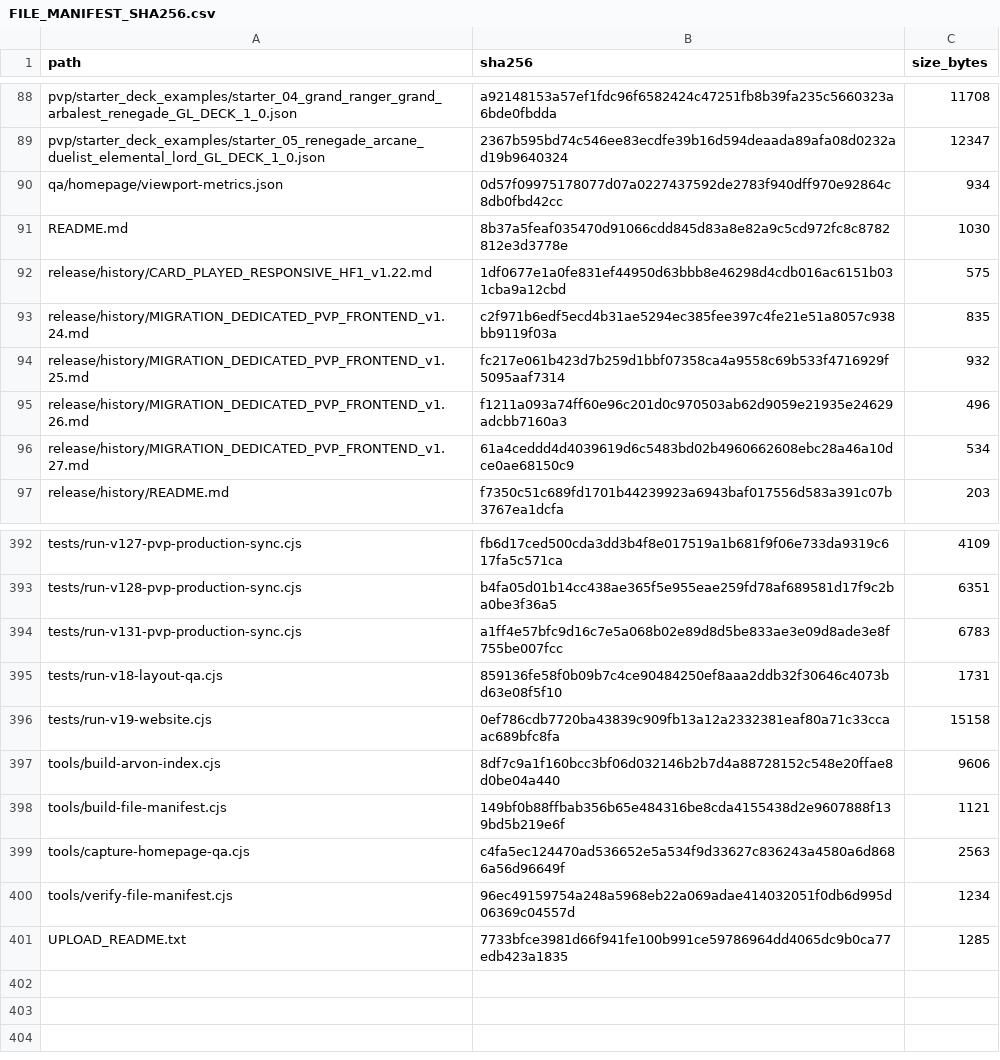
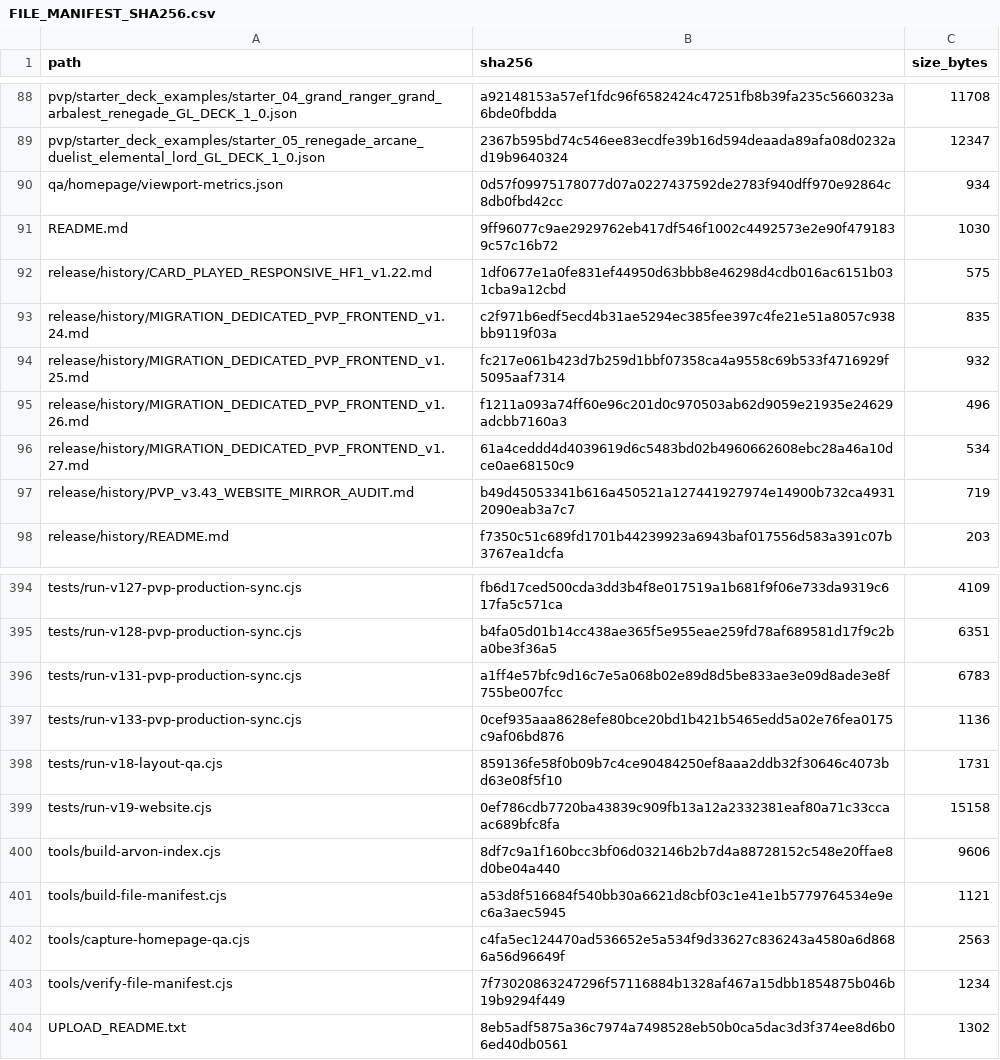
Before and after one commit to GrandisLegacyTCG/GrandisLegacyTCG.github.io, a CSV file: FILE_MANIFEST_SHA256.csv, drawn as a sheet; only a part is shown, gaps mark what is left out; the diff covers the shown part only.

Commit message:
Update Website to v1.33

```diff
--- a/FILE_MANIFEST_SHA256.csv
+++ b/FILE_MANIFEST_SHA256.csv
@@ -90,3 +90,3 @@ pvp/starter_deck_examples/starter_05_renegade_arcane_duelist_elemental_lord_GL_D
 qa/homepage/viewport-metrics.json,0d57f09975178077d07a0227437592de2783f940dff970e92864c8db0fbd42cc,934
-README.md,8b37a5feaf035470d91066cdd845d83a8e82a9c5cd972fc8c8782812e3d3778e,1030
+README.md,9ff96077c9ae2929762eb417df546f1002c4492573e2e90f4791839c57c16b72,1030
 release/history/CARD_PLAYED_RESPONSIVE_HF1_v1.22.md,1df0677e1a0fe831ef44950d63bbb8e46298d4cdb016ac6151b031cba9a12cbd,575
@@ -96,2 +96,3 @@ release/history/MIGRATION_DEDICATED_PVP_FRONTEND_v1.26.md,f1211a093a74ff60e96c20
 release/history/MIGRATION_DEDICATED_PVP_FRONTEND_v1.27.md,61a4ceddd4d4039619d6c5483bd02b4960662608ebc28a46a10dce0ae68150c9,534
+release/history/PVP_v3.43_WEBSITE_MIRROR_AUDIT.md,b49d45053341b616a450521a127441927974e14900b732ca49312090eab3a7c7,719
 release/history/README.md,f7350c51c689fd1701b44239923a6943baf017556d583a391c07b3767ea1dcfa,203
@@ -394,2 +396,3 @@ tests/run-v128-pvp-production-sync.cjs,b4fa05d01b14cc438ae365f5e955eae259fd78af6
 tests/run-v131-pvp-production-sync.cjs,a1ff4e57bfc9d16c7e5a068b02e89d8d5be833ae3e09d8ade3e8f755be007fcc,6783
+tests/run-v133-pvp-production-sync.cjs,0cef935aaa8628efe80bce20bd1b421b5465edd5a02e76fea0175c9af06bd876,1136
 tests/run-v18-layout-qa.cjs,859136fe58f0b09b7c4ce90484250ef8aaa2ddb32f30646c4073bd63e08f5f10,1731
@@ -397,5 +400,5 @@ tests/run-v19-website.cjs,0ef786cdb7720ba43839c909fb13a12a2332381eaf80a71c33ccaa
 tools/build-arvon-index.cjs,8df7c9a1f160bcc3bf06d032146b2b7d4a88728152c548e20ffae8d0be04a440,9606
-tools/build-file-manifest.cjs,149bf0b88ffbab356b65e484316be8cda4155438d2e9607888f139bd5b219e6f,1121
+tools/build-file-manifest.cjs,a53d8f516684f540bb30a6621d8cbf03c1e41e1b5779764534e9ec6a3aec5945,1121
 tools/capture-homepage-qa.cjs,c4fa5ec124470ad536652e5a534f9d33627c836243a4580a6d8686a56d96649f,2563
-tools/verify-file-manifest.cjs,96ec49159754a248a5968eb22a069adae414032051f0db6d995d06369c04557d,1234
-UPLOAD_README.txt,7733bfce3981d66f941fe100b991ce59786964dd4065dc9b0ca77edb423a1835,1285
+tools/verify-file-manifest.cjs,7f73020863247296f57116884b1328af467a15dbb1854875b046b19b9294f449,1234
+UPLOAD_README.txt,8eb5adf5875a36c7974a7498528eb50b0ca5dac3d3f374ee8d6b06ed40db0561,1302
```
Also changed, not shown: 3 added rows, 2 removed rows and 12 edited cells elsewhere in this file, pvp/PVP_FRONTEND_SHA256.csv, 15 other files.
